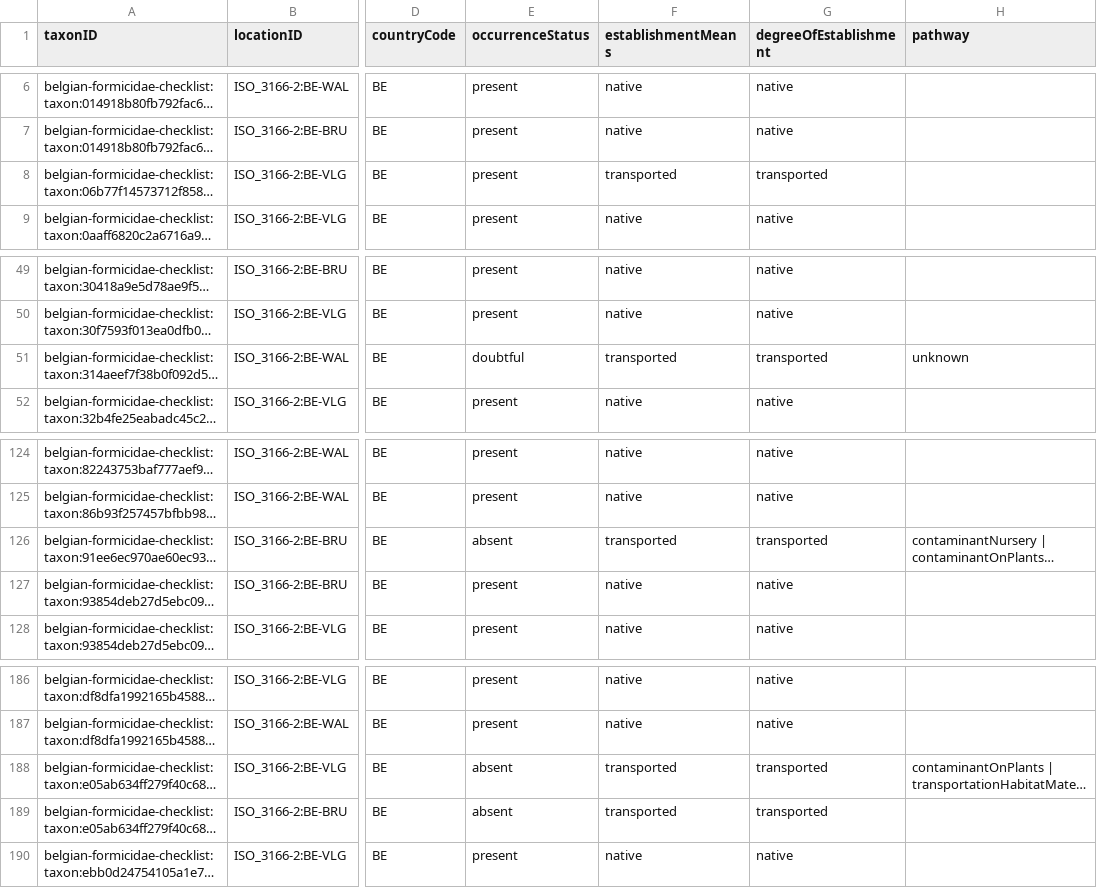
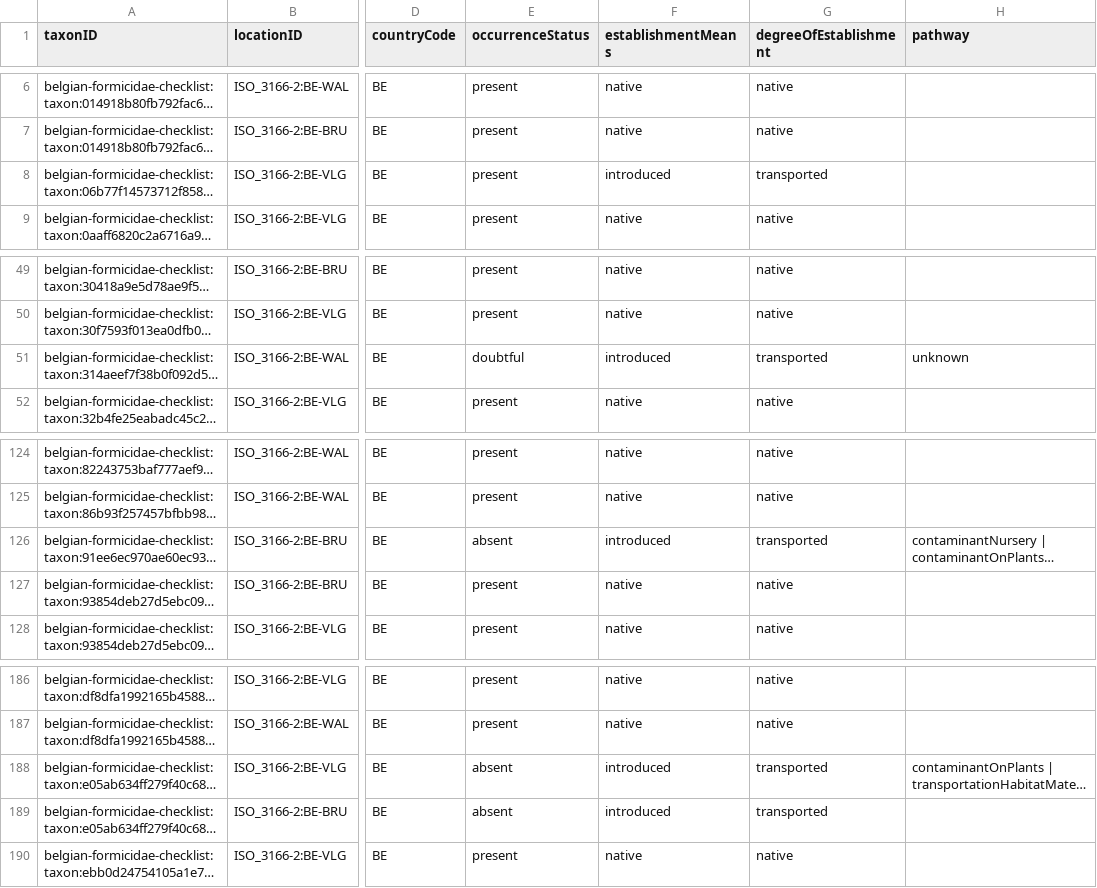
Before and after one commit to trias-project/belgian-formicidae-checklist, a CSV file: data/processed/distribution.csv, drawn as a sheet; only a part is shown, gaps mark what is left out; long unchanged cells end in …; the diff names each change by its address in the sheet, - before the commit and + after, or states it on an @@ line.

Commit message:
update establishmentMeans (cannot be "transported")

```diff
--- a/data/processed/distribution.csv
+++ b/data/processed/distribution.csv
-F8 (establishmentMeans): transported
+F8 (establishmentMeans): introduced
-F51 (establishmentMeans): transported
+F51 (establishmentMeans): introduced
-F126 (establishmentMeans): transported
+F126 (establishmentMeans): introduced
-F188:F189 (establishmentMeans): transported
+F188:F189 (establishmentMeans): introduced
```
Also changed, not shown: 1 other file.
